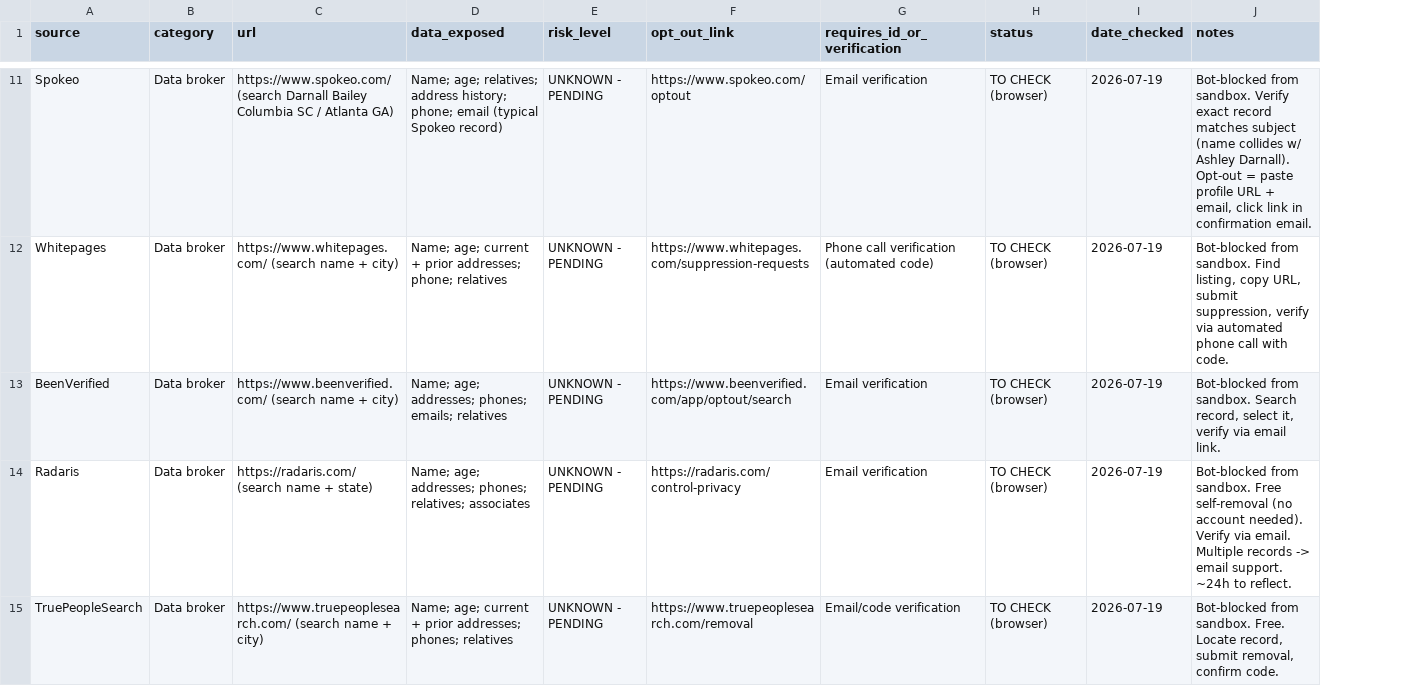
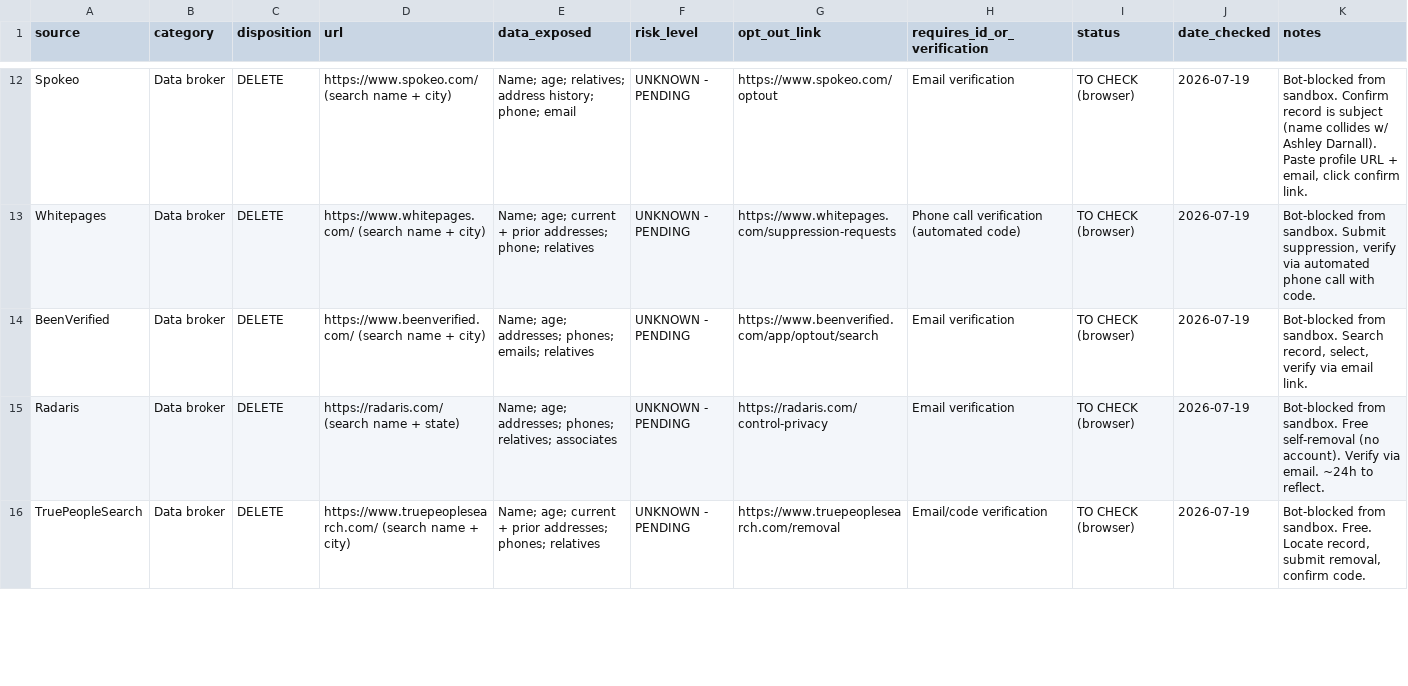
Before and after one commit to darnallbailey-maker/uscdarnallb, a CSV file: digital-footprint-scan/tracker.csv, drawn as a sheet; only a part is shown, gaps mark what is left out; addresses are those after the commit; the diff covers the shown part only; the diff names each change by its address in the sheet, - before the commit and + after, or states it on an @@ line.

```diff
--- a/digital-footprint-scan/tracker.csv
+++ b/digital-footprint-scan/tracker.csv
+column C (disposition), rows 12-16: all DELETE
-D12 (url): https://www.spokeo.com/ (search Darnall Bailey Columbia SC / Atlanta GA)
+D12 (url): https://www.spokeo.com/ (search name + city)
-E12 (data_exposed): …phone; email (typical Spokeo record)
+E12 (data_exposed): …phone; email
-K12 (notes): …from sandbox. Verify exact record matches subject (name collides w/ Ashley Darnall). Opt-out = paste profile URL + email, click link in confirmation email.
+K12 (notes): …from sandbox. Confirm record is subject (name collides w/ Ashley Darnall). Paste profile URL + email, click confirm link.
-K13 (notes): …from sandbox. Find listing, copy URL, submit suppression, verify…
+K13 (notes): …from sandbox. Submit suppression, verify…
-K14 (notes): …Search record, select it, verify via…
+K14 (notes): …Search record, select, verify via…
-K15 (notes): …self-removal (no account needed). Verify via email. Multiple records -> email support. ~24h to…
+K15 (notes): …self-removal (no account). Verify via email. ~24h to…
```
Also changed, not shown: 6 added rows, 8 removed rows and 28 edited cells elsewhere in this file, 3 other files.
